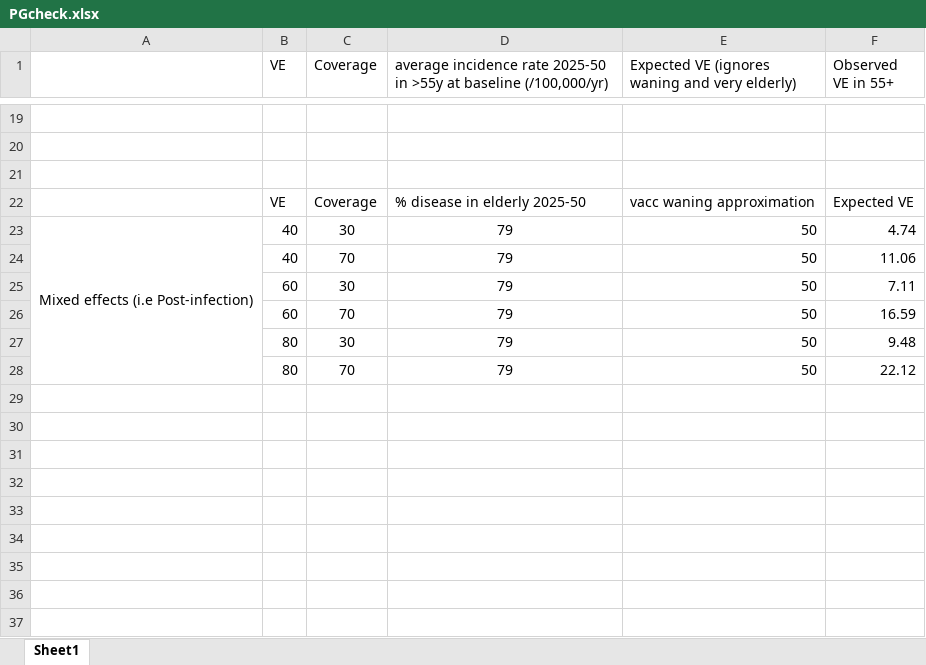
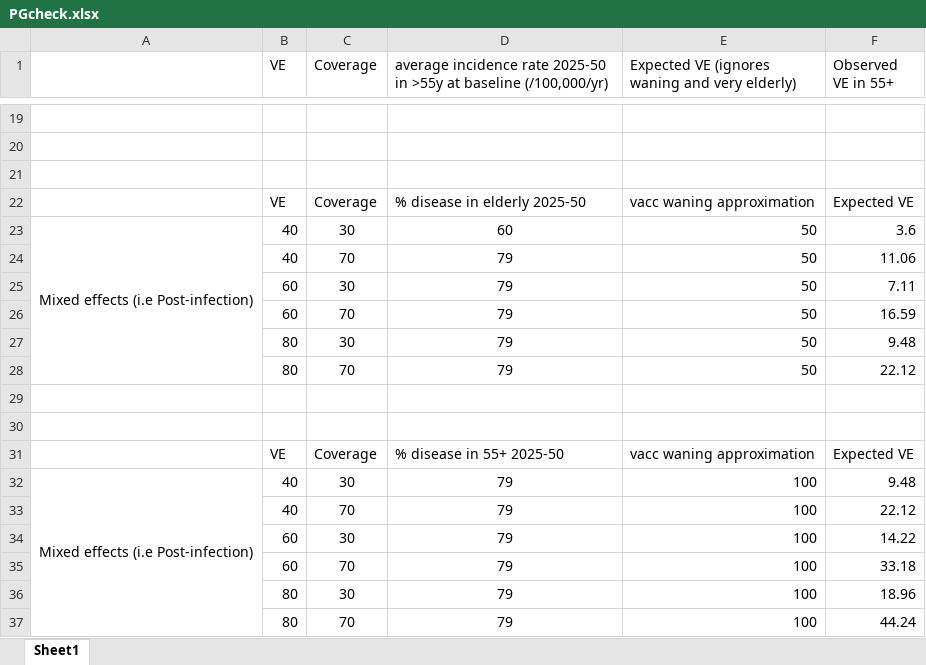
Before and after one commit to Gwenbo/Vaccine_china, an Excel workbook: Plots/PGcheck.xlsx, sheet Sheet1, drawn as a sheet; only a part is shown, gaps mark what is left out; values as stored, in another font and other column widths than the file's, no borders; the diff names each change by its address in the sheet, - before the commit and + after, or states it on an @@ line.

```diff
--- a/Plots/PGcheck.xlsx (sheet Sheet1)
+++ b/Plots/PGcheck.xlsx (sheet Sheet1)
-D23: 79
+D23: 60
-F23 (Observed VE in 55+): 4.74
+F23 (Observed VE in 55+): 3.6
+row 29: (empty)
+row 30: (empty)
+row 31:  | VE | Coverage | % disease in 55+ 2025-50 | vacc waning approximation | Expected VE
+row 32: Mixed effects (i.e Post-infection) | 40 | 30 | 79 | 100 | 9.48
+row 33:  | 40 | 70 | 79 | 100 | 22.12
+row 34:  | 60 | 30 | 79 | 100 | 14.22
+row 35:  | 60 | 70 | 79 | 100 | 33.18
+row 36:  | 80 | 30 | 79 | 100 | 18.96
+row 37:  | 80 | 70 | 79 | 100 | 44.24
```
Also changed, not shown: Data/vaccwane.xlsx, 26 other files.
